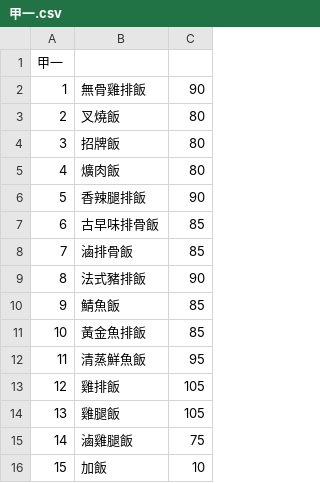
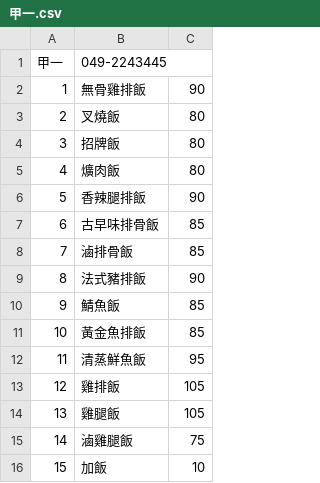
Before and after one commit to chih-kang-huang/nca-linebot, a CSV file: data/restaurant/甲一.csv, drawn as a sheet.

```diff
--- a/data/restaurant/甲一.csv
+++ b/data/restaurant/甲一.csv
@@ -1,2 +1,2 @@
-甲一, ,
+甲一,049-2243445,
 1,無骨雞排飯,90
```
Also changed, not shown: data/beverage/烏弄.csv, data/restaurant/田園小轆.csv, 1 other file.
